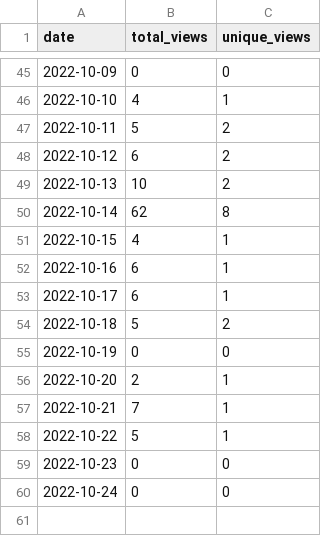
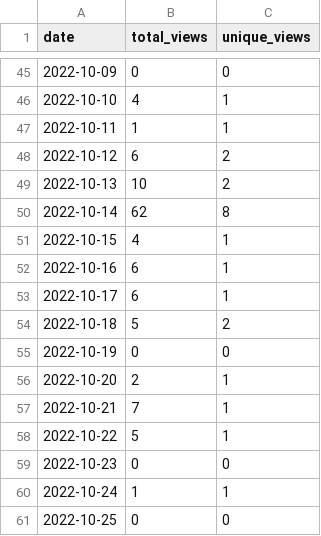
Before and after one commit to MatthewBentz/Comp2710, a CSV file: .traffic/views.csv, drawn as a sheet; only a part is shown, gaps mark what is left out.

```diff
--- a/.traffic/views.csv
+++ b/.traffic/views.csv
@@ -46,3 +46,3 @@ date,total_views,unique_views
 2022-10-10,4,1
-2022-10-11,5,2
+2022-10-11,1,1
 2022-10-12,6,2
@@ -59,2 +59,3 @@ date,total_views,unique_views
 2022-10-23,0,0
-2022-10-24,0,0
+2022-10-24,1,1
+2022-10-25,0,0
```
Also changed, not shown: .traffic/clones.csv, 3 other files.
